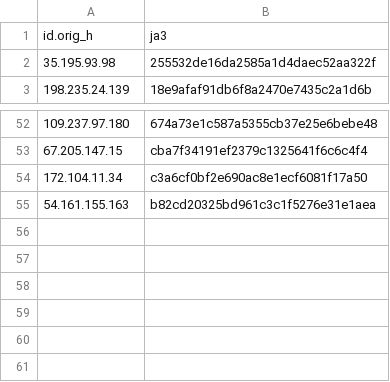
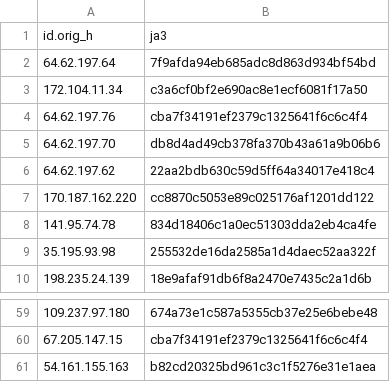
Before and after one commit to LeargasSecurity/ja3-fingerprint-repository, a CSV file: illuminate-honeypot-ja3-fingerprints.csv, drawn as a sheet; only a part is shown, gaps mark what is left out.

```diff
--- a/illuminate-honeypot-ja3-fingerprints.csv
+++ b/illuminate-honeypot-ja3-fingerprints.csv
@@ -1,2 +1,9 @@
 id.orig_h,ja3
+64.62.197.64,7f9afda94eb685adc8d863d934bf54bd
+172.104.11.34,c3a6cf0bf2e690ac8e1ecf6081f17a50
+64.62.197.76,cba7f34191ef2379c1325641f6c6c4f4
+64.62.197.70,db8d4ad49cb378fa370b43a61a9b06b6
+64.62.197.62,22aa2bdb630c59d5ff64a34017e418c4
+170.187.162.220,cc8870c5053e89c025176af1201dd122
+141.95.74.78,834d18406c1a0ec51303dda2eb4ca4fe
 35.195.93.98,255532de16da2585a1d4daec52aa322f
@@ -53,3 +60,2 @@ id.orig_h,ja3
 67.205.147.15,cba7f34191ef2379c1325641f6c6c4f4
-172.104.11.34,c3a6cf0bf2e690ac8e1ecf6081f17a50
 54.161.155.163,b82cd20325bd961c3c1f5276e31e1aea
```
Also changed, not shown: 1 other file.
